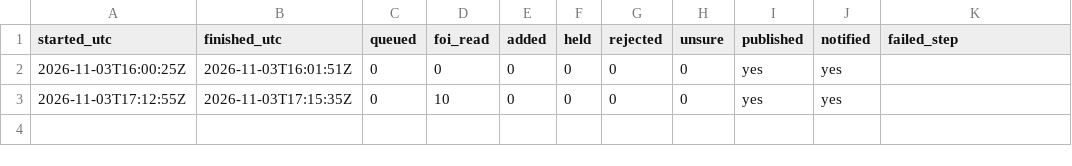
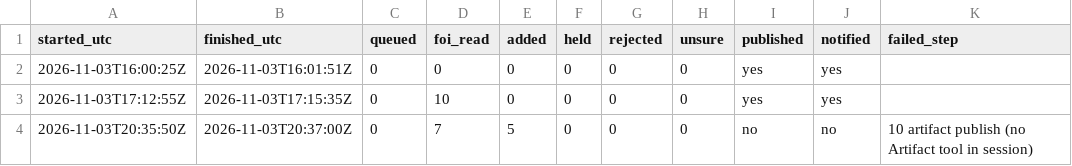
Before and after one commit to fugioconsulting/chrisgraham.com, a CSV file: data/grooming/judge_log.csv, drawn as a sheet; the diff names each change by its address in the sheet, - before the commit and + after, or states it on an @@ line.

Commit message:
grooming: judge log 2026-11-03

```diff
--- a/data/grooming/judge_log.csv
+++ b/data/grooming/judge_log.csv
+row 4: 2026-11-03T20:35:50Z | 2026-11-03T20:37:00Z | 0 | 7 | 5 | 0 | 0 | 0 | no | no | 10 artifact publish (no Artifact tool in session)
```
